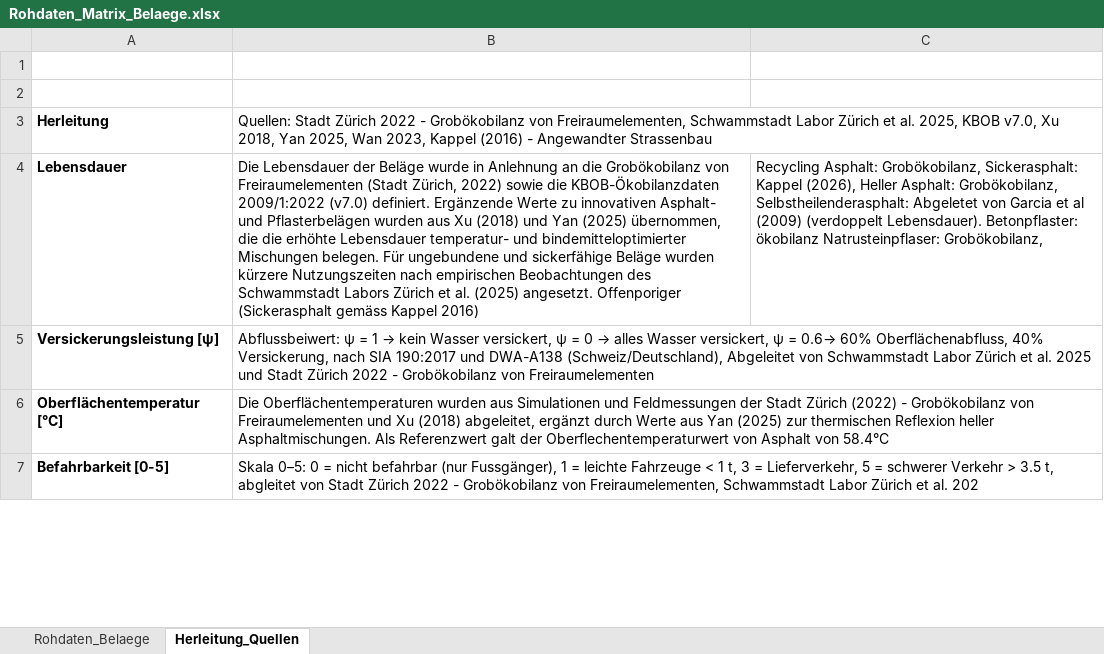
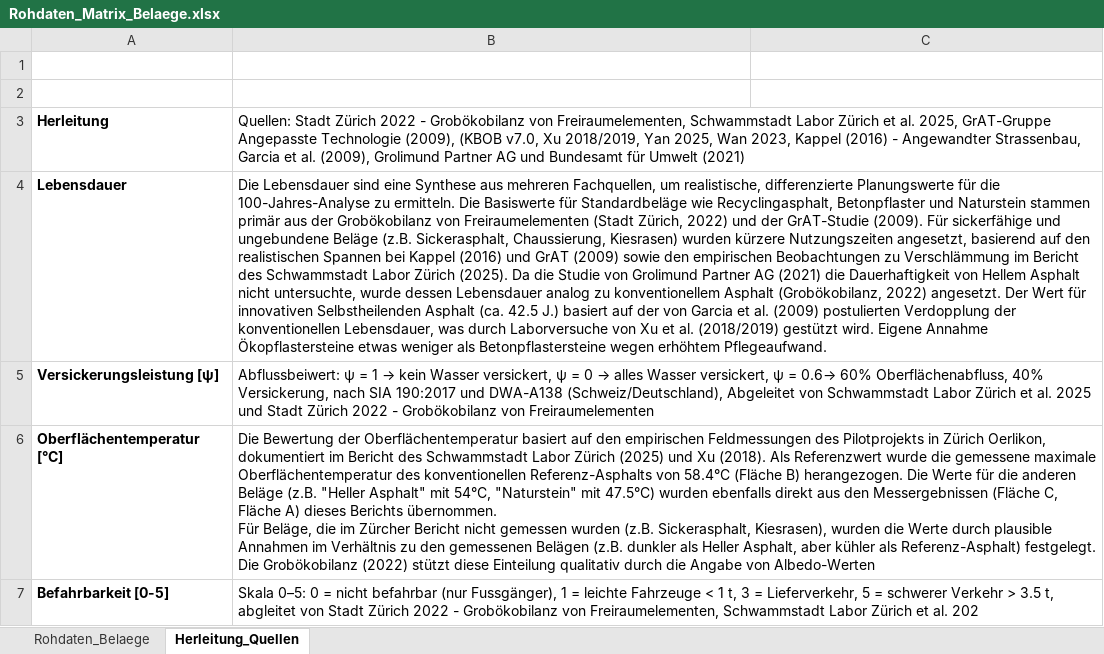
Before and after one commit to SarahTimKoko/masterthesis-ecological-engineering, an Excel workbook: 00_data_raw/Rohdaten_Matrix_Belaege.xlsx, sheet Herleitung_Quellen, drawn as a sheet; only a part is shown; values as stored, in another font and other column widths than the file's, no borders; ↵ is a line break in a cell; the diff covers the shown part only; the diff names each change by its address in the sheet, - before the commit and + after, or states it on an @@ line.

```diff
--- a/00_data_raw/Rohdaten_Matrix_Belaege.xlsx (sheet Herleitung_Quellen)
+++ b/00_data_raw/Rohdaten_Matrix_Belaege.xlsx (sheet Herleitung_Quellen)
-B3: …al. 2025, KBOB v7.0, Xu 2018, Yan 2025, Wan 2023, Kappel (2016) - Angewandter Strassenbau
+B3: …al. 2025, GrAT-Gruppe Angepasste Technologie (2009), (KBOB v7.0, Xu 2018/2019, Yan 2025, Wan 2023, Kappel (2016) - Angewandter Strassenbau, Garcia et al. (2009), Grolimund Partner AG und Bundesamt für Umwelt (2021)
-B4: Die Lebensdauer der Beläge wurde in Anlehnung an die Grobökobilanz von Freiraumelementen (Stadt Zürich, 2022) sowie die KBOB-Ökobilanzdaten 2009/1:2022 (v7.0) definiert. Ergänzende Werte zu innovativen Asphalt- und Pflasterbelägen wurden aus Xu (2018) und Yan (2025) übernommen, die die erhöhte Lebensdauer temperatur- und bindemitteloptimierter Mischungen belegen. Für ungebundene und sickerfähige Beläge wurden kürzere Nutzungszeiten nach empirischen Beobachtungen des Schwammstadt Labors Zürich et al. (2025) angesetzt. Offenporiger (Sickerasphalt gemäss Kappel 2016)
+B4: Die Lebensdauer sind eine Synthese aus mehreren Fachquellen, um realistische, differenzierte Planungswerte für die 100-Jahres-Analyse zu ermitteln. Die Basiswerte für Standardbeläge wie Recyclingasphalt, Betonpflaster und Naturstein stammen primär aus der Grobökobilanz von Freiraumelementen (Stadt Zürich, 2022) und der GrAT-Studie (2009). Für sickerfähige und ungebundene Beläge (z.B. Sickerasphalt, Chaussierung, Kiesrasen) wurden kürzere Nutzungszeiten angesetzt, basierend auf den realistischen Spannen bei Kappel (2016) und GrAT (2009) sowie den empirischen Beobachtungen zu Verschlämmung im Bericht des Schwammstadt Labor Zürich (2025). Da die Studie von Grolimund Partner AG (2021) die Dauerhaftigkeit von Hellem Asphalt nicht untersuchte, wurde dessen Lebensdauer analog zu konventionellem Asphalt (Grobökobilanz, 2022) angesetzt. Der Wert für innovativen Selbstheilenden Asphalt (ca. 42.5 J.) basiert auf der von Garcia et al. (2009) postulierten Verdopplung der konventionellen Lebensdauer, was durch Laborversuche von Xu et al. (2018/2019) gestützt wird. Eigene Annahme Ökopflastersteine etwas weniger als Betonpflastersteine wegen erhöhtem Pflegeaufwand.
-C4: Recycling Asphalt: Grobökobilanz, Sickerasphalt: Kappel (2026), Heller Asphalt: Grobökobilanz, Selbstheilenderasphalt: Abgeletet von Garcia et al (2009) (verdoppelt Lebensdauer). Betonpflaster: ökobilanz Natrusteinpflaser: Grobökobilanz,
+C4: (empty)
-B6: Die Oberflächentemperaturen wurden aus Simulationen und Feldmessungen der Stadt Zürich (2022) - Grobökobilanz von Freiraumelementen und Xu (2018) abgeleitet, ergänzt durch Werte aus Yan (2025) zur thermischen Reflexion heller Asphaltmischungen. Als Referenzwert galt der Oberflechentemperaturwert von Asphalt von 58.4°C
+B6: Die Bewertung der Oberflächentemperatur basiert auf den empirischen Feldmessungen des Pilotprojekts in Zürich Oerlikon, dokumentiert im Bericht des Schwammstadt Labor Zürich (2025) und Xu (2018). Als Referenzwert wurde die gemessene maximale Oberflächentemperatur des konventionellen Referenz-Asphalts von 58.4°C (Fläche B) herangezogen. Die Werte für die anderen Beläge (z.B. "Heller Asphalt" mit 54°C, "Naturstein" mit 47.5°C) wurden ebenfalls direkt aus den Messergebnissen (Fläche C, Fläche A) dieses Berichts übernommen. ↵ Für Beläge, die im Zürcher Bericht nicht gemessen wurden (z.B. Sickerasphalt, Kiesrasen), wurden die Werte durch plausible Annahmen im Verhältnis zu den gemessenen Belägen (z.B. dunkler als Heller Asphalt, aber kühler als Referenz-Asphalt) festgelegt. Die Grobökobilanz (2022) stützt diese Einteilung qualitativ durch die Angabe von Albedo-Werten
```
Also changed, not shown: 5 edited cells elsewhere in this sheet, sheet Rohdaten_Belaege, 14 other files.
